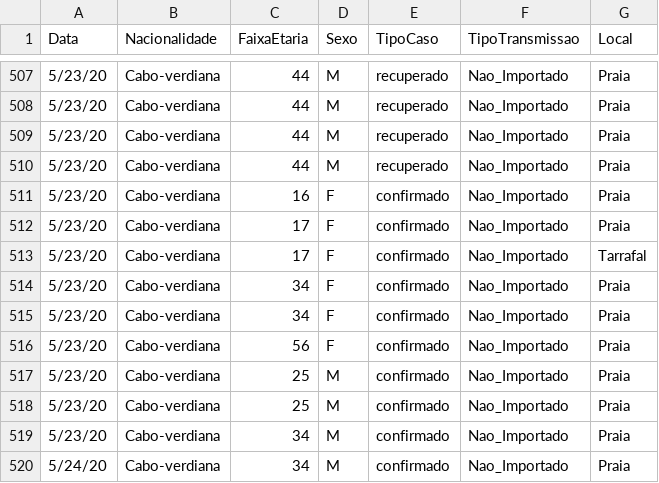
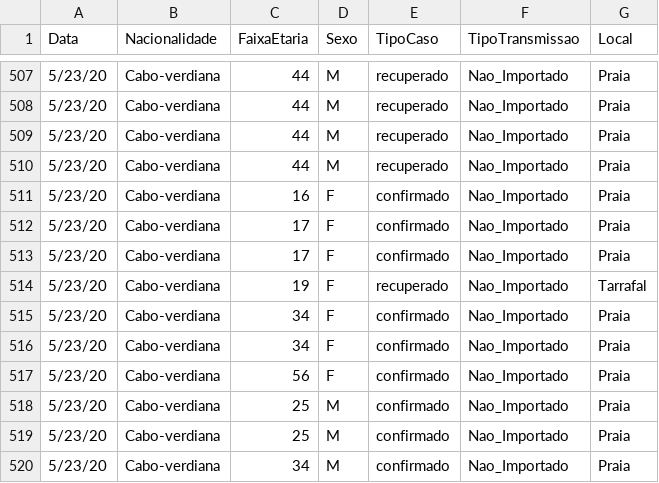
Before and after one commit to marovski/covid19cvdata, a CSV file: data-raw/csv/cvcovid19_raw.csv, drawn as a sheet; only a part is shown, gaps mark what is left out; the shorter side is filled out with more unchanged rows.

Commit message:
Update cvcovid19_raw.csv

```diff
--- a/data-raw/csv/cvcovid19_raw.csv
+++ b/data-raw/csv/cvcovid19_raw.csv
@@ -512,3 +512,4 @@ Data,Nacionalidade,FaixaEtaria,Sexo,TipoCaso,TipoTransmissao,Local
 5/23/20,Cabo-verdiana,17,F,confirmado,Nao_Importado,Praia
-5/23/20,Cabo-verdiana,17,F,confirmado,Nao_Importado,Tarrafal
+5/23/20,Cabo-verdiana,17,F,confirmado,Nao_Importado,Praia
+5/23/20,Cabo-verdiana,19,F,recuperado,Nao_Importado,Tarrafal
 5/23/20,Cabo-verdiana,34,F,confirmado,Nao_Importado,Praia
```
